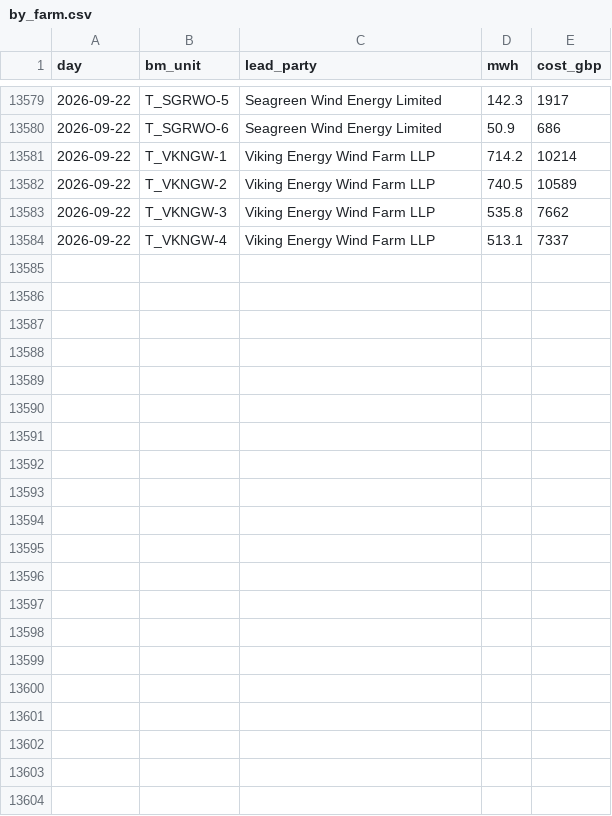
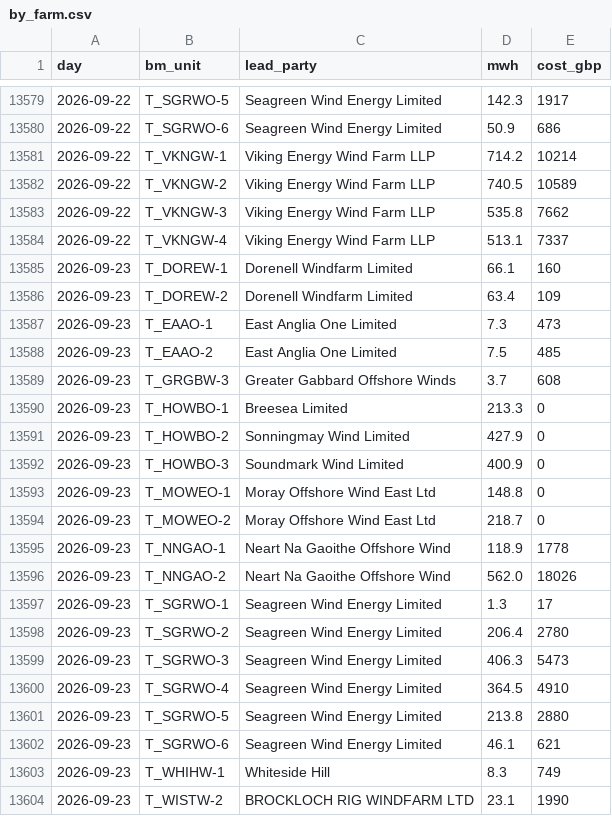
Before and after one commit to RafiHowlader2004/uk-wind-curtailment, a CSV file: data/by_farm.csv, drawn as a sheet; only a part is shown, gaps mark what is left out; the diff names each change by its address in the sheet, - before the commit and + after, or states it on an @@ line.

```diff
--- a/data/by_farm.csv
+++ b/data/by_farm.csv
+row 13585: 2026-09-23 | T_DOREW-1 | Dorenell Windfarm Limited | 66.1 | 160
+row 13586: 2026-09-23 | T_DOREW-2 | Dorenell Windfarm Limited | 63.4 | 109
+row 13587: 2026-09-23 | T_EAAO-1 | East Anglia One Limited | 7.3 | 473
+row 13588: 2026-09-23 | T_EAAO-2 | East Anglia One Limited | 7.5 | 485
+row 13589: 2026-09-23 | T_GRGBW-3 | Greater Gabbard Offshore Winds | 3.7 | 608
+row 13590: 2026-09-23 | T_HOWBO-1 | Breesea Limited | 213.3 | 0
+row 13591: 2026-09-23 | T_HOWBO-2 | Sonningmay Wind Limited | 427.9 | 0
+row 13592: 2026-09-23 | T_HOWBO-3 | Soundmark Wind Limited | 400.9 | 0
+row 13593: 2026-09-23 | T_MOWEO-1 | Moray Offshore Wind East Ltd | 148.8 | 0
+row 13594: 2026-09-23 | T_MOWEO-2 | Moray Offshore Wind East Ltd | 218.7 | 0
+row 13595: 2026-09-23 | T_NNGAO-1 | Neart Na Gaoithe Offshore Wind | 118.9 | 1778
+row 13596: 2026-09-23 | T_NNGAO-2 | Neart Na Gaoithe Offshore Wind | 562.0 | 18026
+row 13597: 2026-09-23 | T_SGRWO-1 | Seagreen Wind Energy Limited | 1.3 | 17
+row 13598: 2026-09-23 | T_SGRWO-2 | Seagreen Wind Energy Limited | 206.4 | 2780
+row 13599: 2026-09-23 | T_SGRWO-3 | Seagreen Wind Energy Limited | 406.3 | 5473
+row 13600: 2026-09-23 | T_SGRWO-4 | Seagreen Wind Energy Limited | 364.5 | 4910
+row 13601: 2026-09-23 | T_SGRWO-5 | Seagreen Wind Energy Limited | 213.8 | 2880
+row 13602: 2026-09-23 | T_SGRWO-6 | Seagreen Wind Energy Limited | 46.1 | 621
+row 13603: 2026-09-23 | T_WHIHW-1 | Whiteside Hill | 8.3 | 749
+row 13604: 2026-09-23 | T_WISTW-2 | BROCKLOCH RIG WINDFARM LTD | 23.1 | 1990
```
Also changed, not shown: data/daily.csv.
